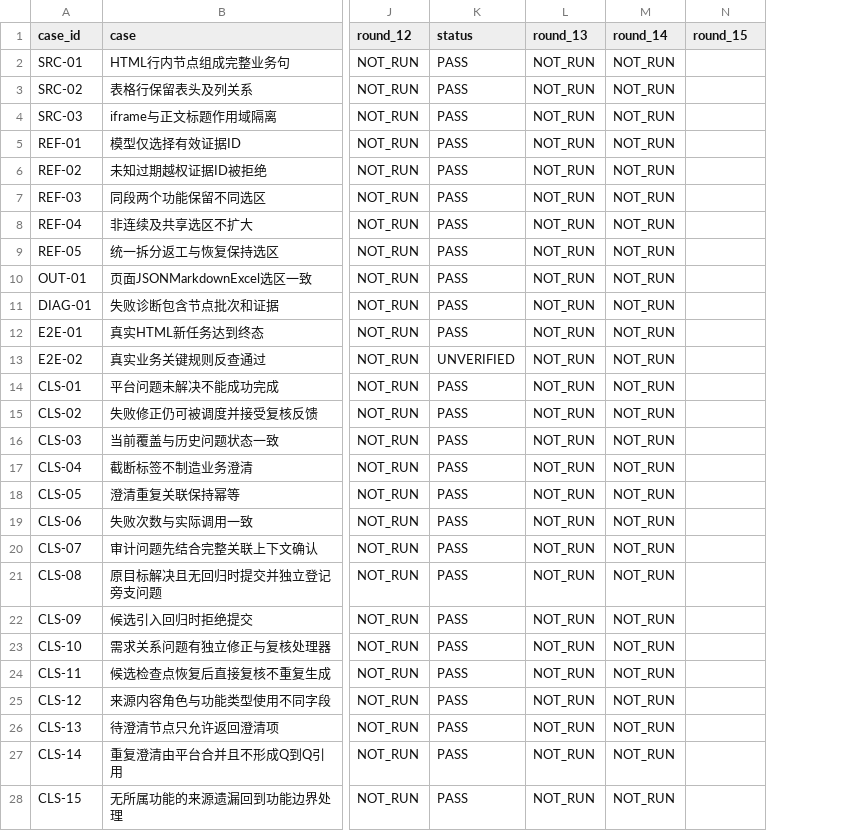
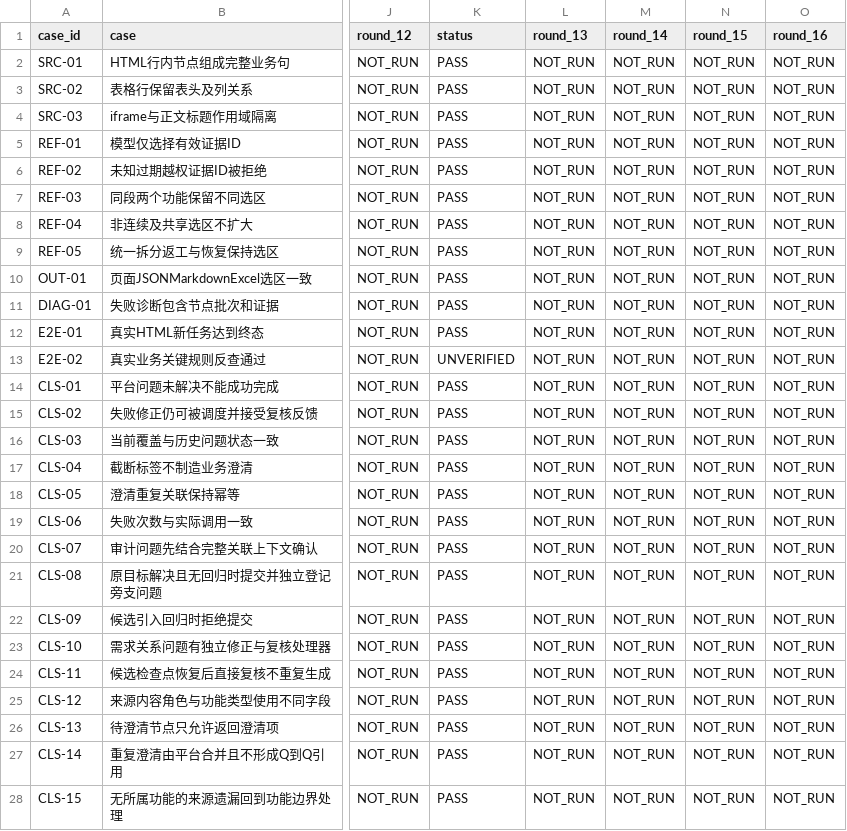
Before and after one commit to tzt-company/prd-refinement-desktop, a CSV file: docs/acceptance/source-reference-integrity/matrix.csv, drawn as a sheet; only a part is shown, gaps mark what is left out; the diff covers the shown part only; the diff names each change by its address in the sheet, - before the commit and + after, or states it on an @@ line.

```diff
--- a/docs/acceptance/source-reference-integrity/matrix.csv
+++ b/docs/acceptance/source-reference-integrity/matrix.csv
+column O (round_16), rows 2-28: all NOT_RUN
-N2:N28 (round_15): (empty)
+N2:N28 (round_15): NOT_RUN
```
Also changed, not shown: 6 added rows and 28 edited cells elsewhere in this file, 9 other files.
